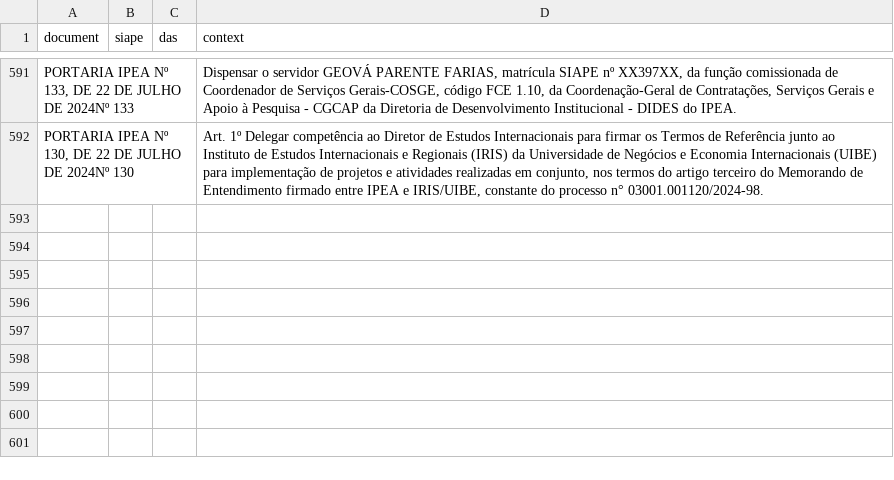
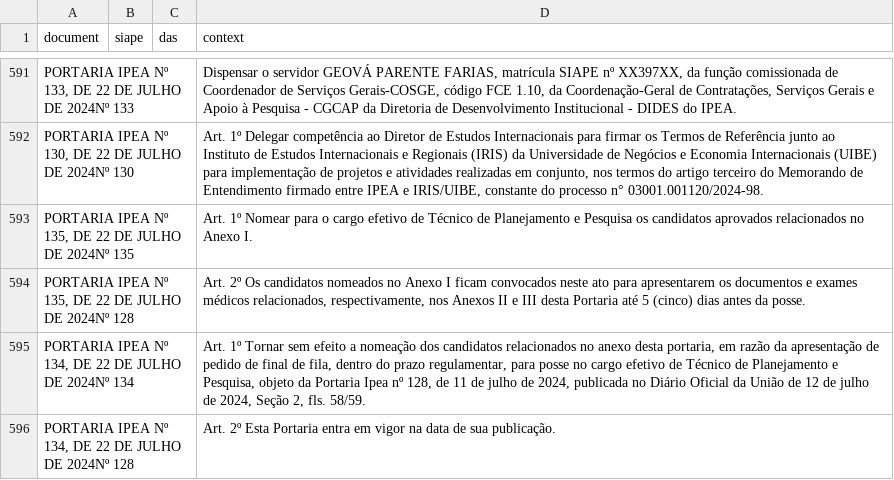
Before and after one commit to BAFurtado/ipea_dou_bot, a CSV file: data/dou.csv, drawn as a sheet; only a part is shown, gaps mark what is left out; the diff names each change by its address in the sheet, - before the commit and + after, or states it on an @@ line.

```diff
--- a/data/dou.csv
+++ b/data/dou.csv
+row 593: PORTARIA IPEA Nº 135, DE 22 DE JULHO DE 2024Nº 135 |  |  | Art. 1º Nomear para o cargo efetivo de Técnico de Planejamento e Pesquisa os candidatos aprovados relacionados no Anexo I.
+row 594: PORTARIA IPEA Nº 135, DE 22 DE JULHO DE 2024Nº 128 |  |  | Art. 2º Os candidatos nomeados no Anexo I ficam convocados neste ato para apresentarem os documentos e exames médicos relacionados, respectivamente, nos Anexos II e III desta Portaria até 5 (cinco) dias antes da posse.
+row 595: PORTARIA IPEA Nº 134, DE 22 DE JULHO DE 2024Nº 134 |  |  | Art. 1º Tornar sem efeito a nomeação dos candidatos relacionados no anexo desta portaria, em razão da apresentação de pedido de final de fila, dentro do prazo regulamentar, para posse no cargo efetivo de Técnico de Planejamento e Pesquisa, objeto da Portaria Ipea nº 128, de 11 de julho de 2024, publicada no Diário Oficial da União de 12 de julho de 2024, Seção 2, fls. 58/59.
+row 596: PORTARIA IPEA Nº 134, DE 22 DE JULHO DE 2024Nº 128 |  |  | Art. 2º Esta Portaria entra em vigor na data de sua publicação.
```
Also changed, not shown: 1 other file.
